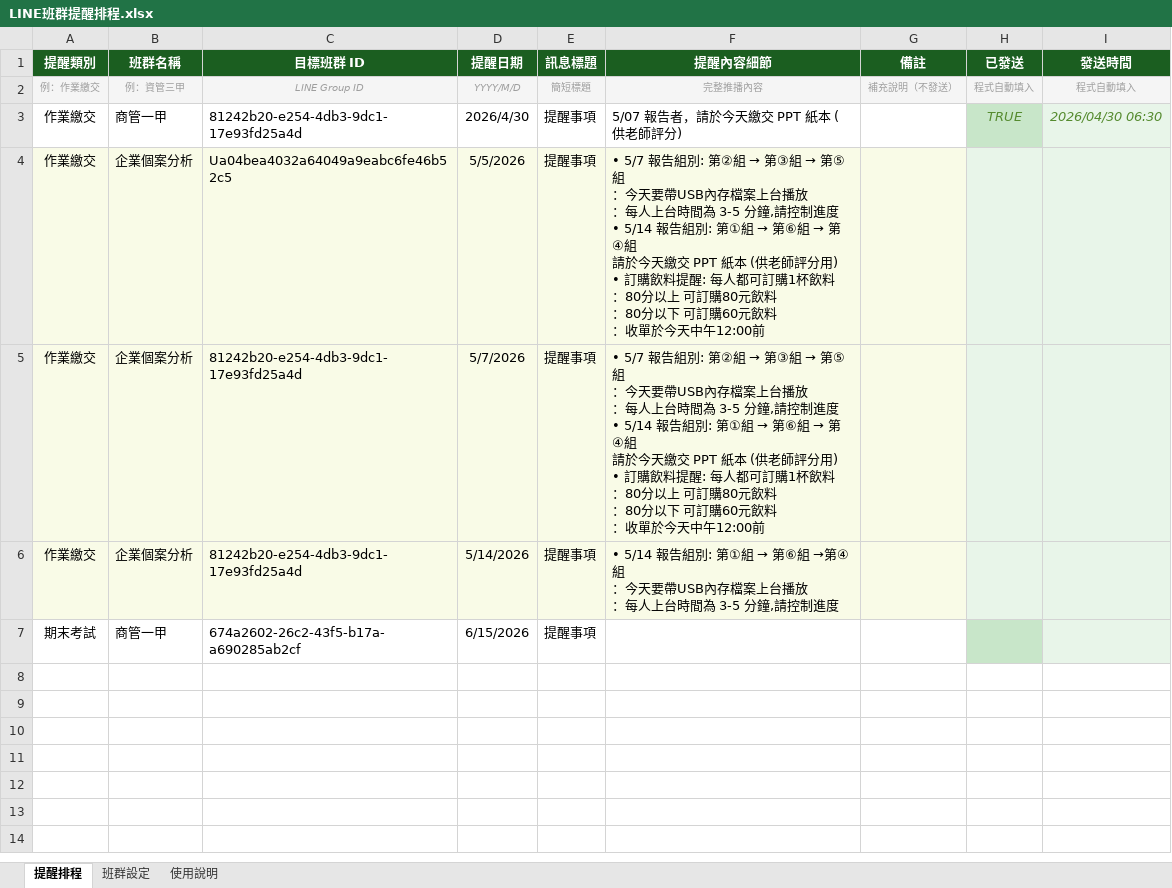
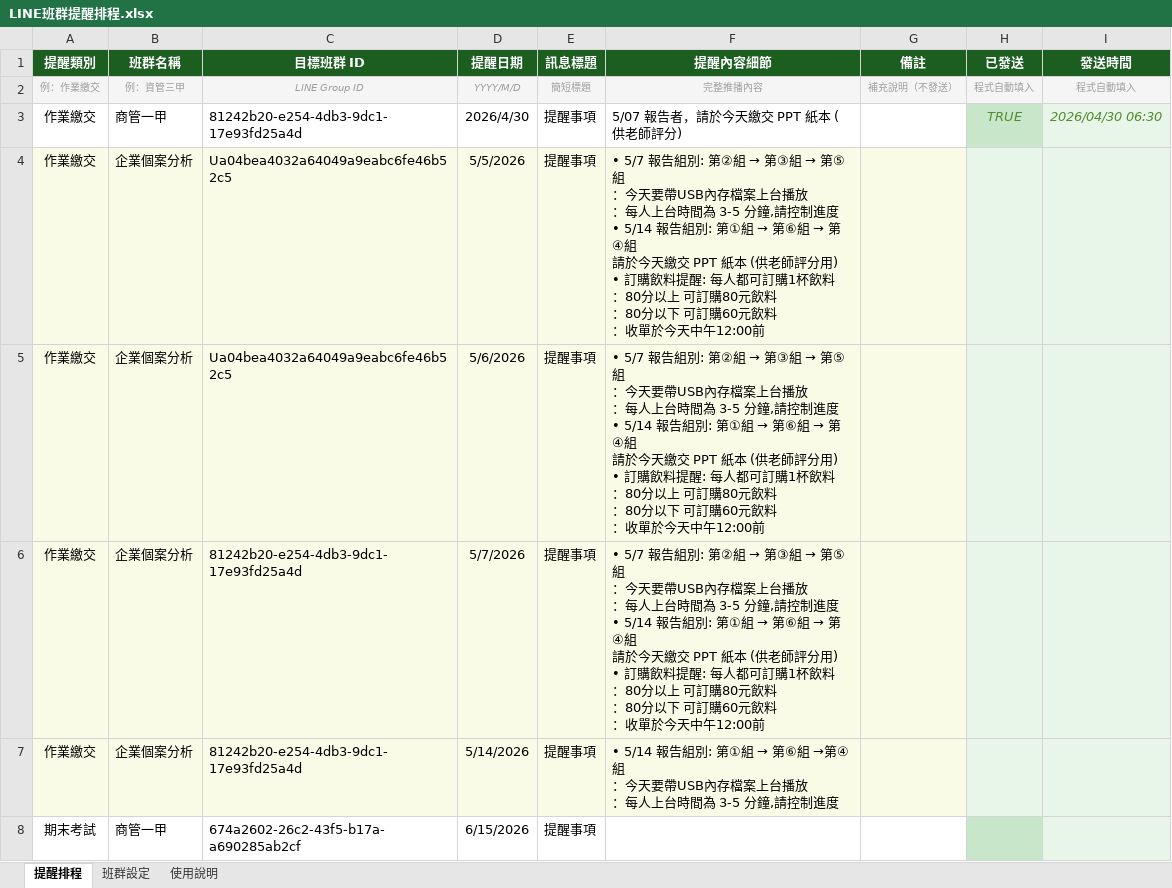
Before and after one commit to celinaliang65-lab/line-notify, an Excel workbook: data/LINE班群提醒排程.xlsx, sheet 提醒排程, drawn as a sheet; values as stored, in another font and other column widths than the file's, no borders; ↵ is a line break in a cell; the diff names each change by its address in the sheet, - before the commit and + after, or states it on an @@ line.

Commit message:
Add files via upload

```diff
--- a/data/LINE班群提醒排程.xlsx (sheet 提醒排程)
+++ b/data/LINE班群提醒排程.xlsx (sheet 提醒排程)
+row 5: 作業繳交 | 企業個案分析 | Ua04bea4032a64049a9eabc6fe46b52c5 | 5/6/2026 | 提醒事項 | • 5/7 報告組別: 第②組 → 第③組 → 第⑤組 ↵ ：今天要帶USB內存檔案上台播放 ↵ ：每人上台時間為 3-5 分鐘,請控制進度 ↵ • 5/14 報告組別: 第①組 → 第⑥組 → 第④組 ↵ 請於今天繳交 PPT 紙本 (供老師評分用) ↵ • 訂購飲料提醒: 每人都可訂購1杯飲料 ↵ ：80分以上 可訂購80元飲料 ↵ ：80分以下 可訂購60元飲料 ↵ ：收單於今天中午12:00前
```
